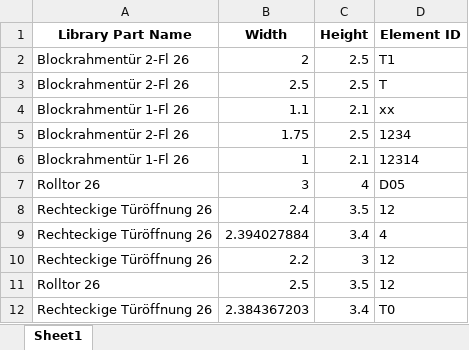
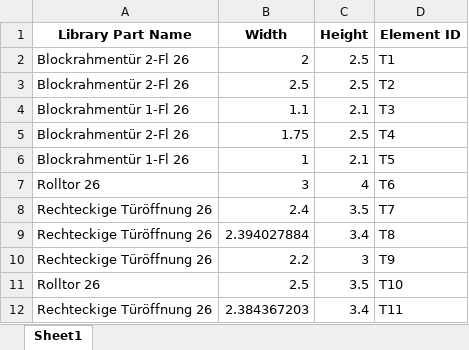
Before and after one commit to mustash999/ArchiCAD_Python, an Excel workbook: MSS_ElementsID_syncronizer/output/Doors.xlsx, sheet Sheet1, drawn as a sheet; values as stored, in another font and other column widths than the file's, no borders; the diff names each change by its address in the sheet, - before the commit and + after, or states it on an @@ line.

```diff
--- a/MSS_ElementsID_syncronizer/output/Doors.xlsx (sheet Sheet1)
+++ b/MSS_ElementsID_syncronizer/output/Doors.xlsx (sheet Sheet1)
-D3 (Element ID): T
+D3 (Element ID): T2
-D4 (Element ID): xx
+D4 (Element ID): T3
-D5 (Element ID): 1234
+D5 (Element ID): T4
-D6 (Element ID): 12314
+D6 (Element ID): T5
-D7 (Element ID): D05
+D7 (Element ID): T6
-D8 (Element ID): 12
+D8 (Element ID): T7
-D9 (Element ID): 4
+D9 (Element ID): T8
-D10 (Element ID): 12
+D10 (Element ID): T9
-D11 (Element ID): 12
+D11 (Element ID): T10
-D12 (Element ID): T0
+D12 (Element ID): T11
```
Also changed, not shown: 3 other files.
